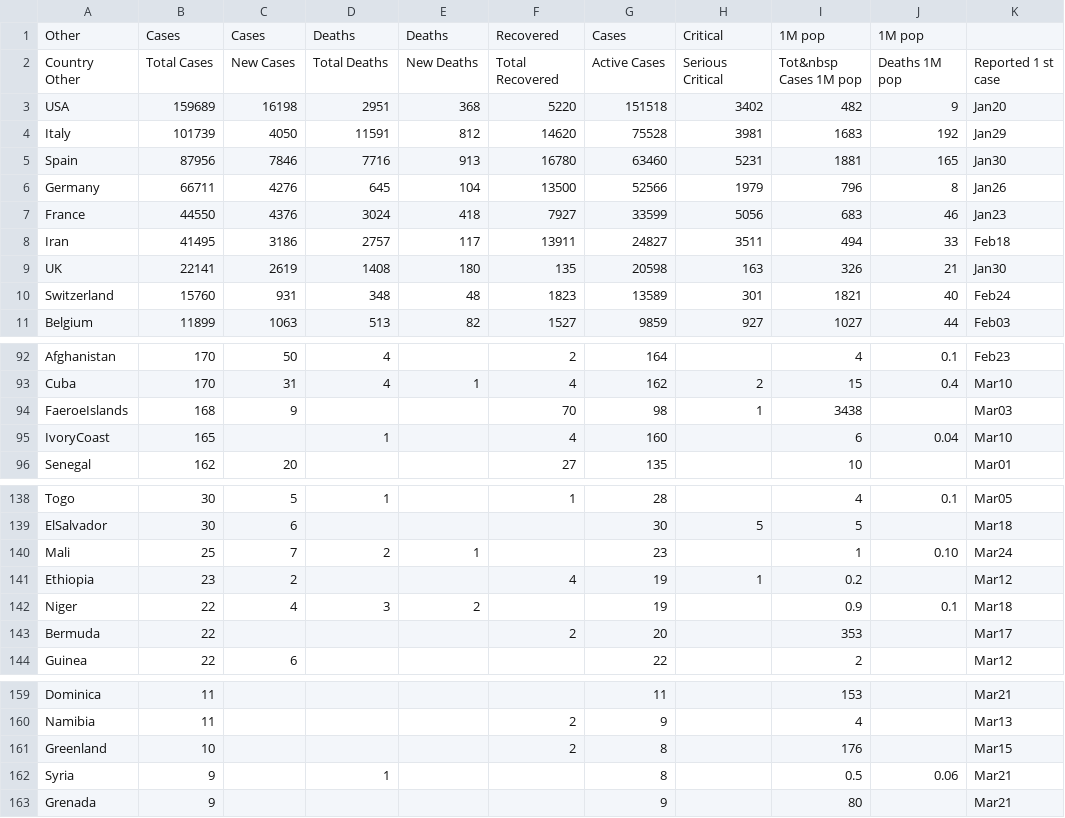
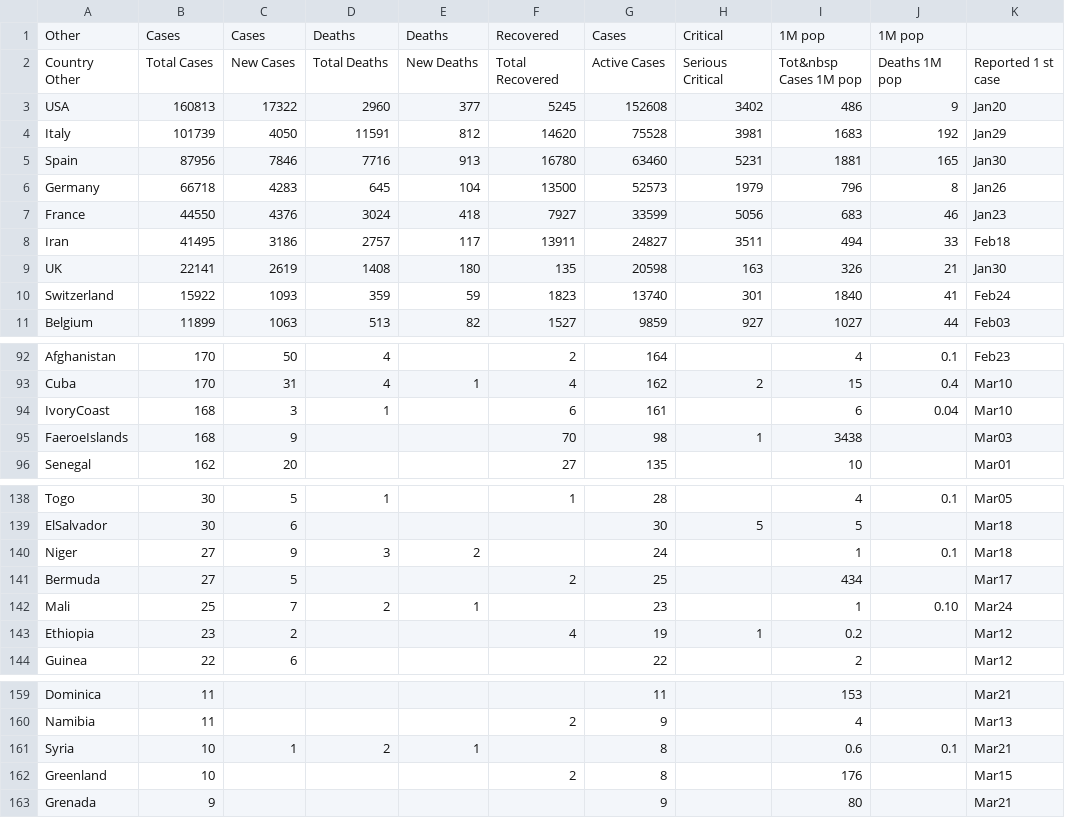
Before and after one commit to hemantaduwarah1/data, a CSV file: data.csv, drawn as a sheet; only a part is shown, gaps mark what is left out; the diff covers the shown part only.

Commit message:
update

```diff
--- a/data.csv
+++ b/data.csv
@@ -2,6 +2,6 @@ Other,Cases,Cases,Deaths,Deaths,Recovered,Cases,Critical,1M pop,1M pop
 Country  Other,Total Cases,New Cases,Total Deaths,New Deaths,Total Recovered,Active Cases,Serious  Critical,Tot&nbsp Cases 1M pop,Deaths 1M pop,Reported 1 st  case,
-USA,159689,16198,2951,368,5220,151518,3402,482,9,Jan20,
+USA,160813,17322,2960,377,5245,152608,3402,486,9,Jan20,
 Italy,101739,4050,11591,812,14620,75528,3981,1683,192,Jan29,
 Spain,87956,7846,7716,913,16780,63460,5231,1881,165,Jan30,
-Germany,66711,4276,645,104,13500,52566,1979,796,8,Jan26,
+Germany,66718,4283,645,104,13500,52573,1979,796,8,Jan26,
 France,44550,4376,3024,418,7927,33599,5056,683,46,Jan23,
@@ -9,3 +9,3 @@ Iran,41495,3186,2757,117,13911,24827,3511,494,33,Feb18,
 UK,22141,2619,1408,180,135,20598,163,326,21,Jan30,
-Switzerland,15760,931,348,48,1823,13589,301,1821,40,Feb24,
+Switzerland,15922,1093,359,59,1823,13740,301,1840,41,Feb24,
 Belgium,11899,1063,513,82,1527,9859,927,1027,44,Feb03,
@@ -93,4 +93,4 @@ Afghanistan,170,50,4,,2,164,,4,0.1,Feb23,
 Cuba,170,31,4,1,4,162,2,15,0.4,Mar10,
+IvoryCoast,168,3,1,,6,161,,6,0.04,Mar10,
 FaeroeIslands,168,9,,,70,98,1,3438,,Mar03,
-IvoryCoast,165,,1,,4,160,,6,0.04,Mar10,
 Senegal,162,20,,,27,135,,10,,Mar01,
@@ -139,6 +139,6 @@ Togo,30,5,1,,1,28,,4,0.1,Mar05,
 ElSalvador,30,6,,,,30,5,5,,Mar18,
+Niger,27,9,3,2,,24,,1,0.1,Mar18,
+Bermuda,27,5,,,2,25,,434,,Mar17,
 Mali,25,7,2,1,,23,,1,0.10,Mar24,
 Ethiopia,23,2,,,4,19,1,0.2,,Mar12,
-Niger,22,4,3,2,,19,,0.9,0.1,Mar18,
-Bermuda,22,,,,2,20,,353,,Mar17,
 Guinea,22,6,,,,22,,2,,Mar12,
@@ -160,4 +160,4 @@ Dominica,11,,,,,11,,153,,Mar21,
 Namibia,11,,,,2,9,,4,,Mar13,
+Syria,10,1,2,1,,8,,0.6,0.1,Mar21,
 Greenland,10,,,,2,8,,176,,Mar15,
-Syria,9,,1,,,8,,0.5,0.06,Mar21,
 Grenada,9,,,,,9,,80,,Mar21,
```
Also changed, not shown: 1 added row, 1 removed row and 22 edited cells elsewhere in this file.
